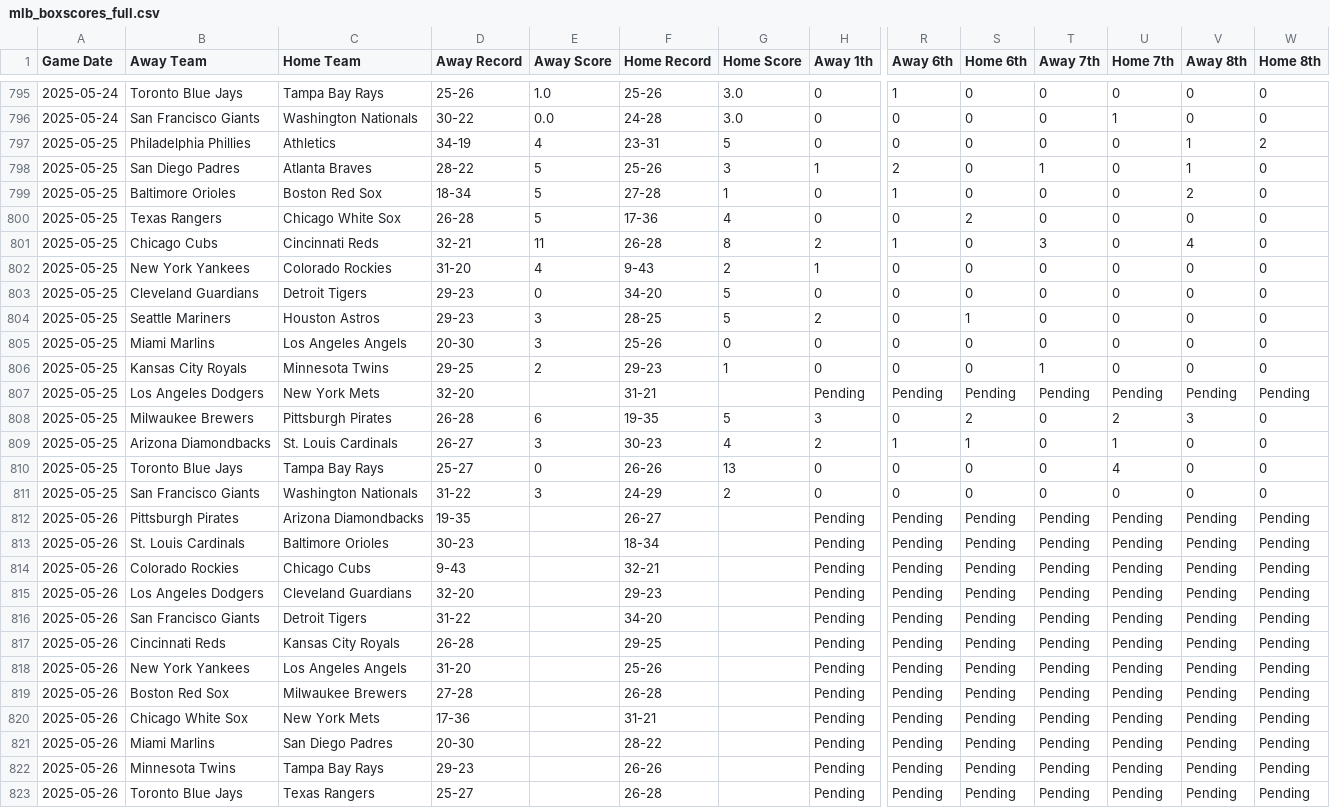
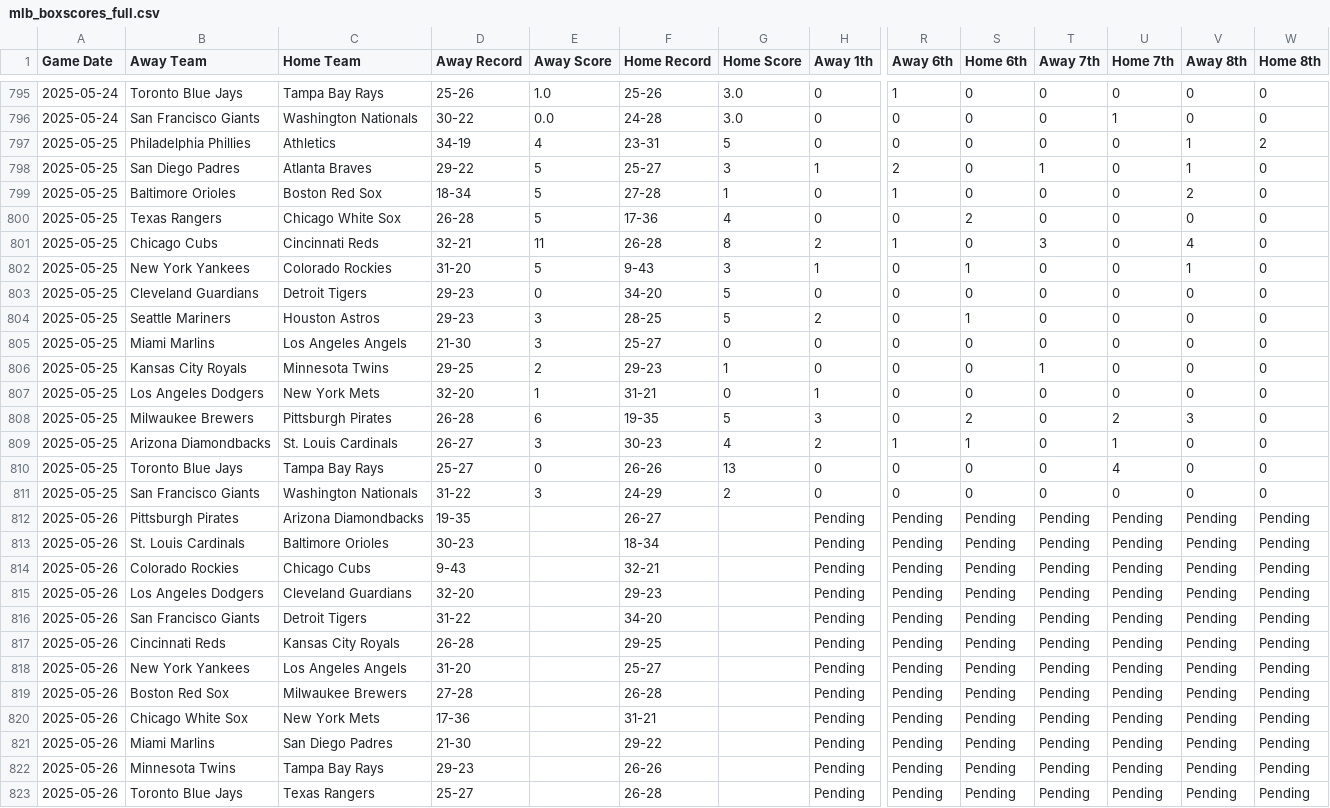
Before and after one commit to radgator13/boosted-innings-1-5, a CSV file: data/mlb_boxscores_full.csv, drawn as a sheet; only a part is shown, gaps mark what is left out; removed rows and columns are numbered as before the commit, all else as after; rows hold the shown columns only; the diff names each change by its address in the sheet, - before the commit and + after, or states it on an @@ line.

```diff
--- a/data/mlb_boxscores_full.csv
+++ b/data/mlb_boxscores_full.csv
-D798 (Away Record): 28-22
+D798 (Away Record): 29-22
-F798 (Home Record): 25-26
+F798 (Home Record): 25-27
-E802 (Away Score): 4
+E802 (Away Score): 5
-G802 (Home Score): 2
+G802 (Home Score): 3
-S802 (Home 6th): 0
+S802 (Home 6th): 1
-V802 (Away 8th): 0
+V802 (Away 8th): 1
-D805 (Away Record): 20-30
+D805 (Away Record): 21-30
-F805 (Home Record): 25-26
+F805 (Home Record): 25-27
-row 807: 2025-05-25 | Los Angeles Dodgers | New York Mets | 32-20 |  | 31-21 |  | Pending | Pending | Pending | Pending | Pending | Pending | Pending
+row 807: 2025-05-25 | Los Angeles Dodgers | New York Mets | 32-20 | 1 | 31-21 | 0 | 1 | 0 | 0 | 0 | 0 | 0 | 0
-F818 (Home Record): 25-26
+F818 (Home Record): 25-27
-D821 (Away Record): 20-30
+D821 (Away Record): 21-30
-F821 (Home Record): 28-22
+F821 (Home Record): 29-22
```
Also changed, not shown: data/mlb_boxscores_1to5.csv, data/mlb_predictions.csv, 3 other files.
